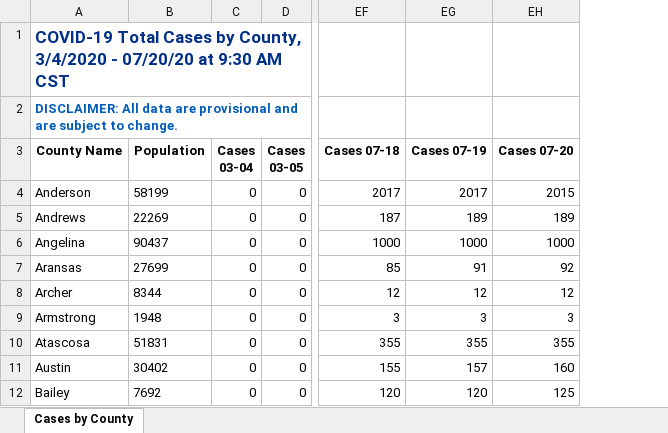
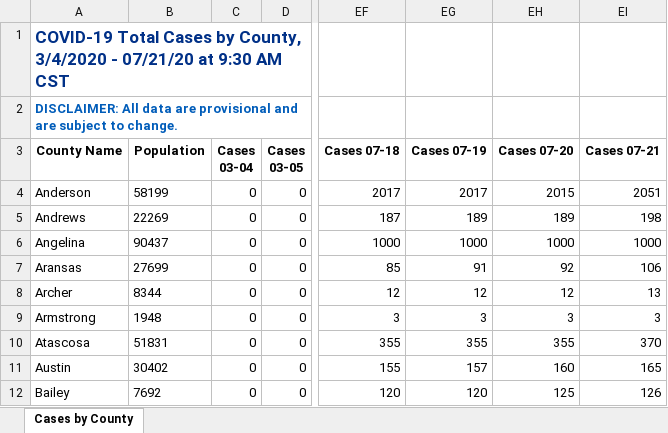
Before and after one commit to joetidwell/COVID, an Excel workbook: data/TexasCOVID19DailyCountyCaseCountData.xlsx, sheet Cases by County, drawn as a sheet; only a part is shown, gaps mark what is left out; values as stored, in another font and other column widths than the file's, no borders; the diff names each change by its address in the sheet, - before the commit and + after, or states it on an @@ line.

```diff
--- a/data/TexasCOVID19DailyCountyCaseCountData.xlsx (sheet Cases by County)
+++ b/data/TexasCOVID19DailyCountyCaseCountData.xlsx (sheet Cases by County)
+column EI (Cases 07-21), rows 4-12: 2051 | 198 | 1000 | 106 | 13 | 3 | 370 | 165 | 126
-A1 (County Name): …3/4/2020 - 07/20/20 at 9:30…
+A1 (County Name): …3/4/2020 - 07/21/20 at 9:30…
```
Also changed, not shown: data/TexasCOVID19DailyCountyFatalityCountData.xlsx, 6 other files.
